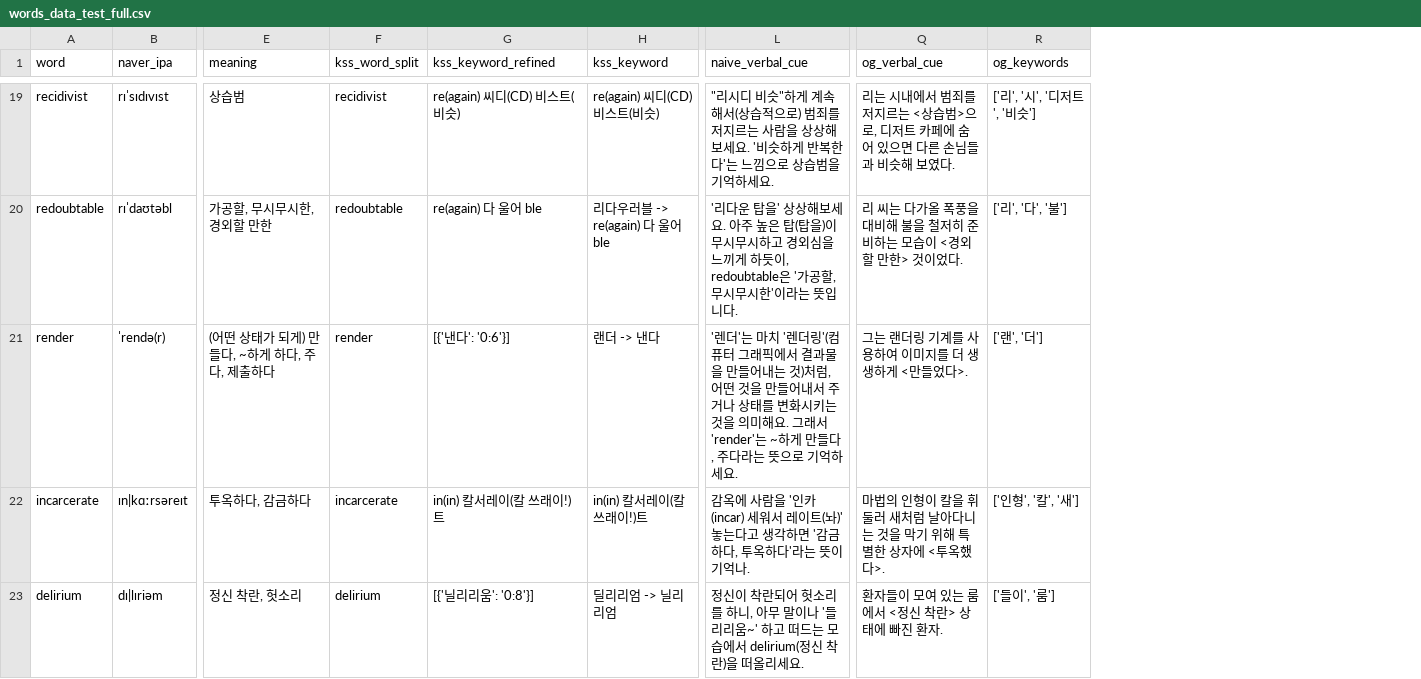
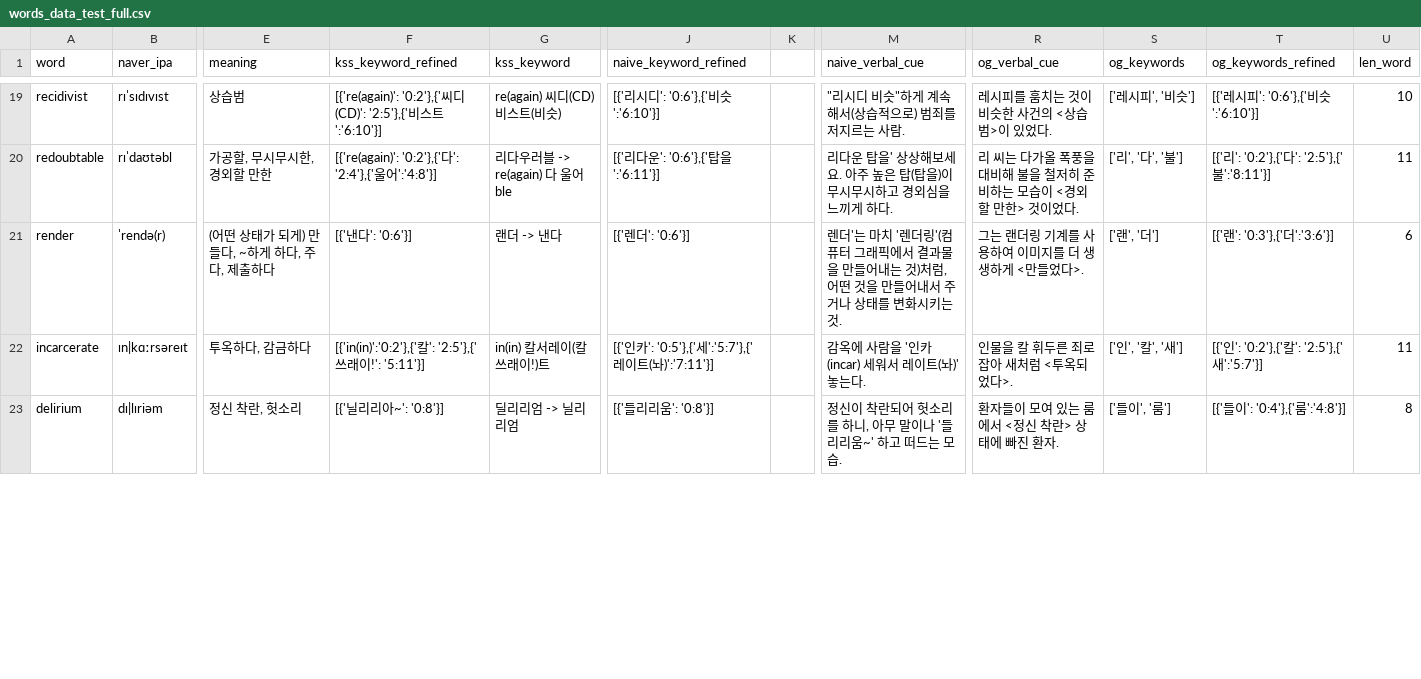
Before and after one commit to suyoungkwon2/phonitale-react, a CSV file: phonitale-react/public/words/words_data_test_full.csv, drawn as a sheet; only a part is shown, gaps mark what is left out; removed rows and columns are numbered as before the commit, all else as after; the diff covers the shown part only; the diff names each change by its address in the sheet, - before the commit and + after, or states it on an @@ line.

Commit message:
fix: layout, word data

```diff
--- a/phonitale-react/public/words/words_data_test_full.csv
+++ b/phonitale-react/public/words/words_data_test_full.csv
-column F (kss_word_split), rows 19-23: recidivist | redoubtable | render | incarcerate | delirium
+column J (naive_keyword_refined), rows 19-23: [{'리시디': '0:6'},{'비슷':'6:10'}] | [{'리다운': '0:6'},{'탑을':'6:11'}] | [{'렌더': '0:6'}] | [{'인카': '0:5'},{'세':'5:7'},{'레이트(놔)':'7:11'}] | [{'들리리움': '0:8'}]
+column K, empty
+column T (og_keywords_refined), rows 19-23: [{'레시피': '0:6'},{'비슷':'6:10'}] | [{'리': '0:2'},{'다': '2:5'},{'불':'8:11'}] | [{'랜': '0:3'},{'더':'3:6'}] | [{'인': '0:2'},{'칼': '2:5'},{'새':'5:7'}] | [{'들이': '0:4'},{'룸':'4:8'}]
+column U (len_word), rows 19-23: 10 | 11 | 6 | 11 | 8
-F19 (kss_keyword_refined): re(again) 씨디(CD) 비스트(비슷)
+F19 (kss_keyword_refined): [{'re(again)': '0:2'},{'씨디(CD)': '2:5'},{'비스트':'6:10'}]
-M19 (naive_verbal_cue): …는 사람을 상상해보세요. '비슷하게 반복한다'는 느낌으로 상습범을 기억하세요.
+M19 (naive_verbal_cue): …는 사람.
-R19 (og_verbal_cue): 리는 시내에서 범죄를 저지르는 <상습범>으로, 디저트 카페에 숨어 있으면 다른 손님들과 비슷해 보였다.
+R19 (og_verbal_cue): 레시피를 훔치는 것이 비슷한 사건의 <상습범>이 있었다.
-S19 (og_keywords): ['리', '시', '디저트', '비슷']
+S19 (og_keywords): ['레시피', '비슷']
-F20 (kss_keyword_refined): re(again) 다 울어 ble
+F20 (kss_keyword_refined): [{'re(again)': '0:2'},{'다': '2:4'},{'울어':'4:8'}]
-M20 (naive_verbal_cue): '리다운 탑을' 상상해보세요. 아주 높은 탑(탑을)이 무시무시하고 경외심을 느끼게 하듯이, redoubtable은 '가공할, 무시무시한'이라는 뜻입니다.
+M20 (naive_verbal_cue): 리다운 탑을' 상상해보세요. 아주 높은 탑(탑을)이 무시무시하고 경외심을 느끼게 하다.
-M21 (naive_verbal_cue): '렌더'는 마치 '렌더링'(컴퓨터 그래픽에서 결과물을 만들어내는 것)처럼, 어떤 것을 만들어내서 주거나 상태를 변화시키는 것을 의미해요. 그래서 'render'는 ~하게 만들다, 주다라는 뜻으로 기억하세요.
+M21 (naive_verbal_cue): 렌더'는 마치 '렌더링'(컴퓨터 그래픽에서 결과물을 만들어내는 것)처럼, 어떤 것을 만들어내서 주거나 상태를 변화시키는 것.
-F22 (kss_keyword_refined): in(in) 칼서레이(칼 쓰래이!)트
+F22 (kss_keyword_refined): [{'in(in)':'0:2'},{'칼': '2:5'},{'쓰래이!': '5:11'}]
-M22 (naive_verbal_cue): …)' 놓는다고 생각하면 '감금하다, 투옥하다'라는 뜻이 기억나.
+M22 (naive_verbal_cue): …)' 놓는다.
-R22 (og_verbal_cue): 마법의 인형이 칼을 휘둘러 새처럼 날아다니는 것을 막기 위해 특별한 상자에 <투옥했다>.
+R22 (og_verbal_cue): 인물을 칼 휘두른 죄로 잡아 새처럼 <투옥되었다>.
-S22 (og_keywords): ['인형', '칼', '새']
+S22 (og_keywords): ['인', '칼', '새']
-F23 (kss_keyword_refined): [{'닐리리움': '0:8'}]
+F23 (kss_keyword_refined): [{'닐리리아~': '0:8'}]
-M23 (naive_verbal_cue): …는 모습에서 delirium(정신 착란)을 떠올리세요.
+M23 (naive_verbal_cue): …는 모습.
```
Also changed, not shown: 126 edited cells elsewhere in this file, 6 other files.
